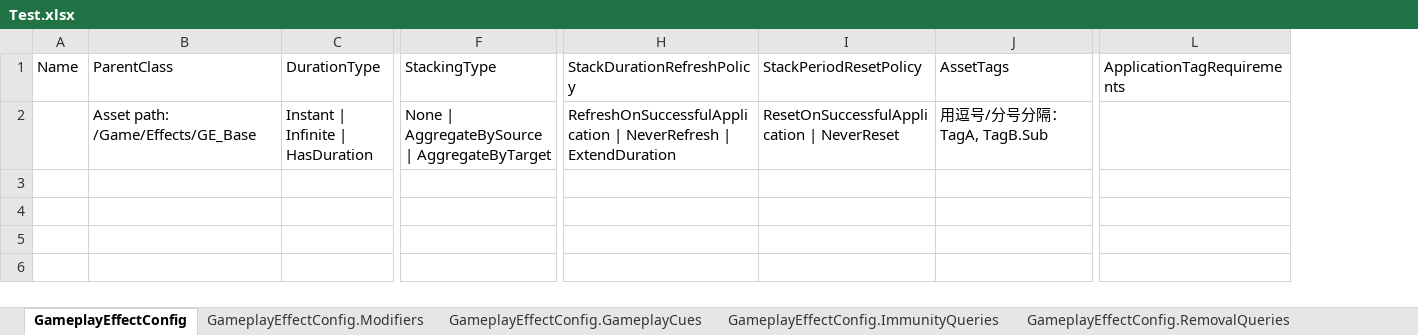
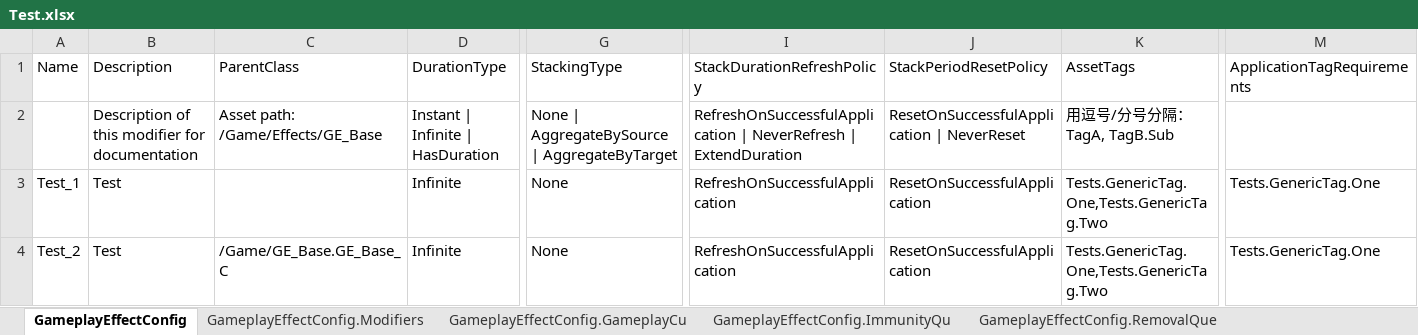
Before and after one commit to BinaryBard996/AbilityHelperSample, an Excel workbook: Plugins/AbilityEditorHelper/DataSample/Test.xlsx, sheet GameplayEffectConfig, drawn as a sheet; only a part is shown, gaps mark what is left out; values as stored, in another font and other column widths than the file's, no borders; rows hold the shown columns only; the diff names each change by its address in the sheet, - before the commit and + after, or states it on an @@ line.

```diff
--- a/Plugins/AbilityEditorHelper/DataSample/Test.xlsx (sheet GameplayEffectConfig)
+++ b/Plugins/AbilityEditorHelper/DataSample/Test.xlsx (sheet GameplayEffectConfig)
-sheet tab: GameplayEffectConfig.GameplayCues
+sheet tab: GameplayEffectConfig.GameplayCu
-sheet tab: GameplayEffectConfig.ImmunityQueries
+sheet tab: GameplayEffectConfig.ImmunityQu
-sheet tab: GameplayEffectConfig.RemovalQueries
+sheet tab: GameplayEffectConfig.RemovalQue
+column B, rows 1-2: Description | Description of this modifier for documentation
+row 3: Test_1 | Test |  | Infinite | None | RefreshOnSuccessfulApplication | ResetOnSuccessfulApplication | Tests.GenericTag.One,Tests.GenericTag.Two | Tests.GenericTag.One
+row 4: Test_2 | Test | /Game/GE_Base.GE_Base_C | Infinite | None | RefreshOnSuccessfulApplication | ResetOnSuccessfulApplication | Tests.GenericTag.One,Tests.GenericTag.Two | Tests.GenericTag.One
```
Also changed, not shown: sheet GameplayEffectConfig.Modifiers, sheet GameplayEffectConfig.GameplayCu, sheet GameplayEffectConfig.Executions, 26 other files.
